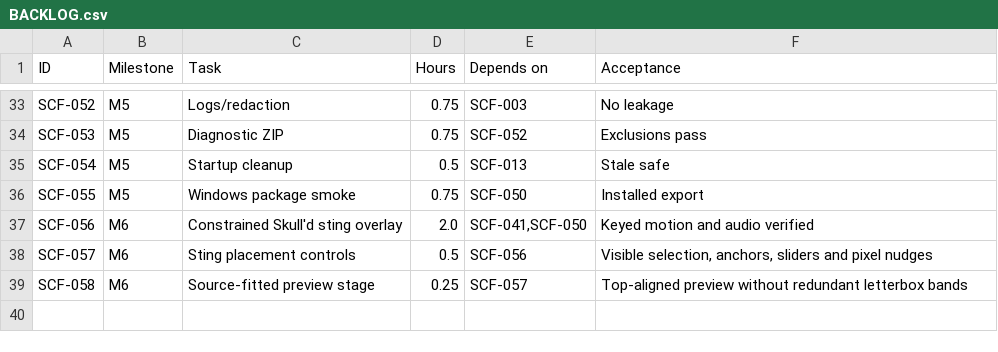
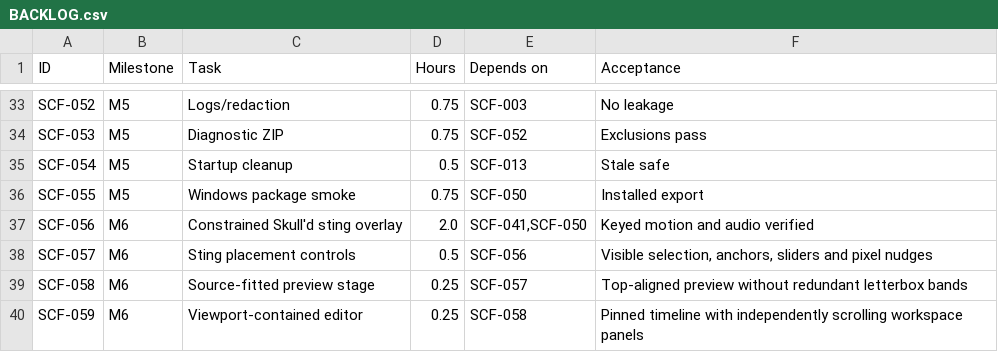
Before and after one commit to clschalkwyk/skulld-clips, a CSV file: delivery/BACKLOG.csv, drawn as a sheet; only a part is shown, gaps mark what is left out.

Commit message:
Contain SCF-059 editor controls in viewport

```diff
--- a/delivery/BACKLOG.csv
+++ b/delivery/BACKLOG.csv
@@ -39 +39,2 @@ SCF-057,M6,Sting placement controls,0.5,SCF-056,"Visible selection, anchors, sli
 SCF-058,M6,Source-fitted preview stage,0.25,SCF-057,"Top-aligned preview without redundant letterbox bands"
+SCF-059,M6,Viewport-contained editor,0.25,SCF-058,"Pinned timeline with independently scrolling workspace panels"
```
Also changed, not shown: 5 other files.
